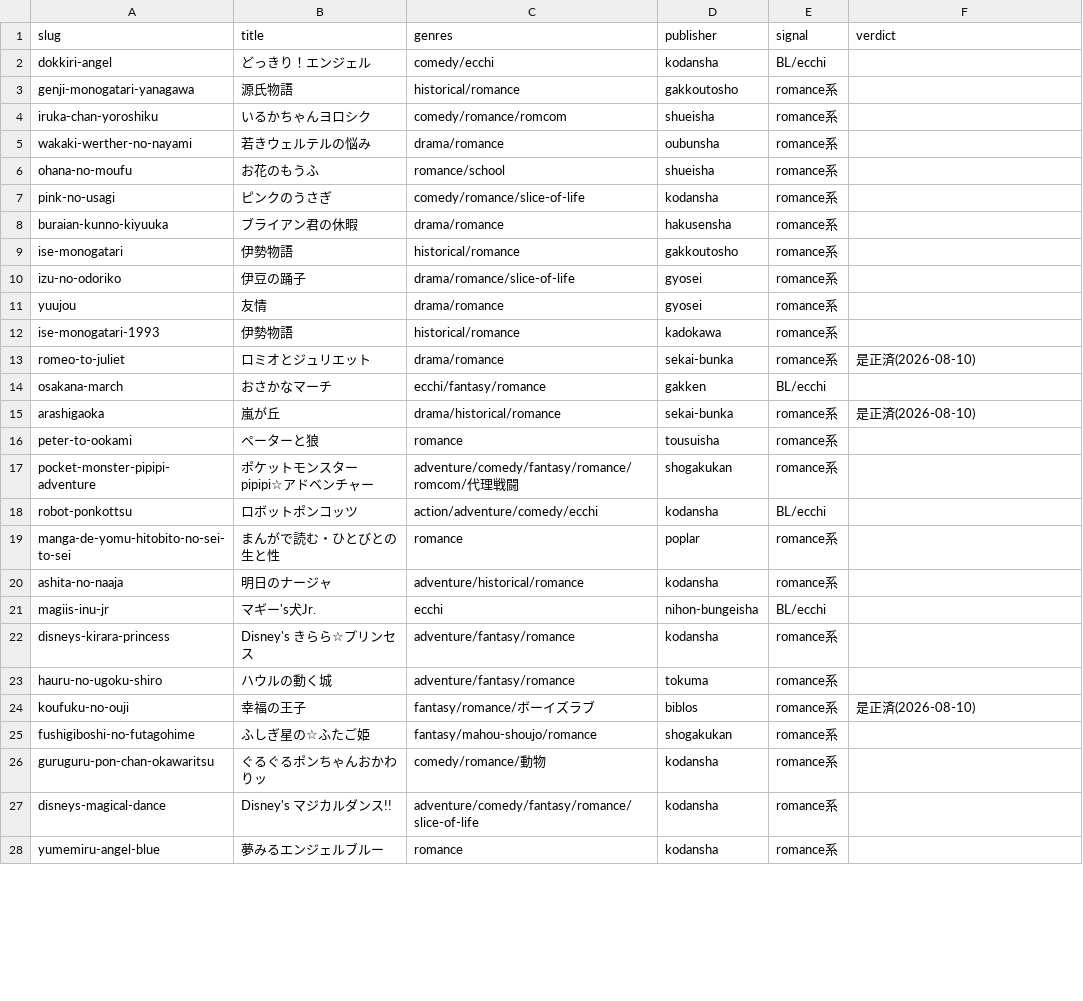
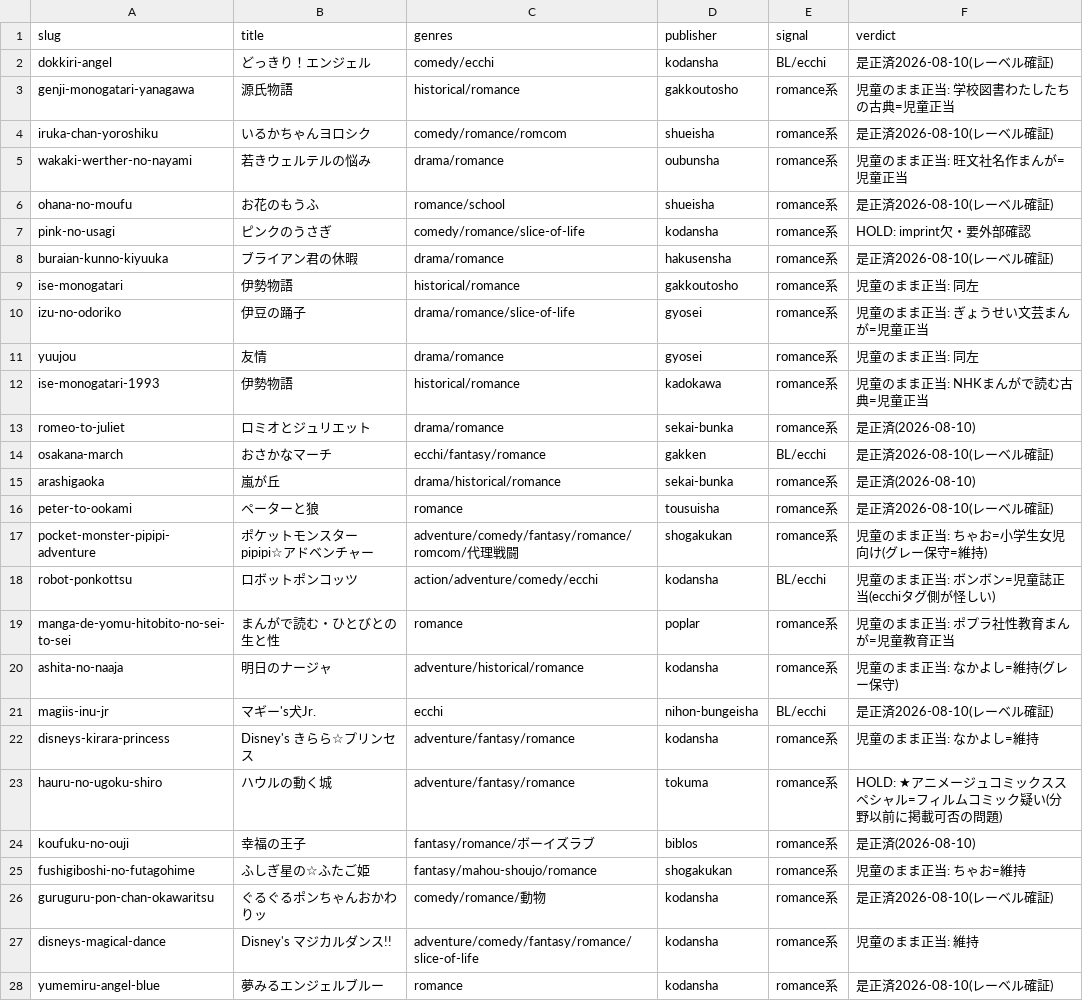
Before and after one commit to shuichi0725-cmyk/MANGAL, a TSV file: docs/production-diagnostics/kodomo-demographic-suspects.tsv, drawn as a sheet; only a part is shown; the diff covers the shown part only.

```diff
--- a/docs/production-diagnostics/kodomo-demographic-suspects.tsv
+++ b/docs/production-diagnostics/kodomo-demographic-suspects.tsv
@@ -1,28 +1,28 @@
 slug	title	genres	publisher	signal	verdict
-dokkiri-angel	どっきり！エンジェル	comedy/ecchi	kodansha	BL/ecchi	
-genji-monogatari-yanagawa	源氏物語	historical/romance	gakkoutosho	romance系	
-iruka-chan-yoroshiku	いるかちゃんヨロシク	comedy/romance/romcom	shueisha	romance系	
-wakaki-werther-no-nayami	若きウェルテルの悩み	drama/romance	oubunsha	romance系	
-ohana-no-moufu	お花のもうふ	romance/school	shueisha	romance系	
-pink-no-usagi	ピンクのうさぎ	comedy/romance/slice-of-life	kodansha	romance系	
-buraian-kunno-kiyuuka	ブライアン君の休暇	drama/romance	hakusensha	romance系	
-ise-monogatari	伊勢物語	historical/romance	gakkoutosho	romance系	
-izu-no-odoriko	伊豆の踊子	drama/romance/slice-of-life	gyosei	romance系	
-yuujou	友情	drama/romance	gyosei	romance系	
-ise-monogatari-1993	伊勢物語	historical/romance	kadokawa	romance系	
+dokkiri-angel	どっきり！エンジェル	comedy/ecchi	kodansha	BL/ecchi	是正済2026-08-10(レーベル確証)
+genji-monogatari-yanagawa	源氏物語	historical/romance	gakkoutosho	romance系	児童のまま正当: 学校図書わたしたちの古典=児童正当
+iruka-chan-yoroshiku	いるかちゃんヨロシク	comedy/romance/romcom	shueisha	romance系	是正済2026-08-10(レーベル確証)
+wakaki-werther-no-nayami	若きウェルテルの悩み	drama/romance	oubunsha	romance系	児童のまま正当: 旺文社名作まんが=児童正当
+ohana-no-moufu	お花のもうふ	romance/school	shueisha	romance系	是正済2026-08-10(レーベル確証)
+pink-no-usagi	ピンクのうさぎ	comedy/romance/slice-of-life	kodansha	romance系	HOLD: imprint欠・要外部確認
+buraian-kunno-kiyuuka	ブライアン君の休暇	drama/romance	hakusensha	romance系	是正済2026-08-10(レーベル確証)
+ise-monogatari	伊勢物語	historical/romance	gakkoutosho	romance系	児童のまま正当: 同左
+izu-no-odoriko	伊豆の踊子	drama/romance/slice-of-life	gyosei	romance系	児童のまま正当: ぎょうせい文芸まんが=児童正当
+yuujou	友情	drama/romance	gyosei	romance系	児童のまま正当: 同左
+ise-monogatari-1993	伊勢物語	historical/romance	kadokawa	romance系	児童のまま正当: NHKまんがで読む古典=児童正当
 romeo-to-juliet	ロミオとジュリエット	drama/romance	sekai-bunka	romance系	是正済(2026-08-10)
-osakana-march	おさかなマーチ	ecchi/fantasy/romance	gakken	BL/ecchi	
+osakana-march	おさかなマーチ	ecchi/fantasy/romance	gakken	BL/ecchi	是正済2026-08-10(レーベル確証)
 arashigaoka	嵐が丘	drama/historical/romance	sekai-bunka	romance系	是正済(2026-08-10)
-peter-to-ookami	ペーターと狼	romance	tousuisha	romance系	
-pocket-monster-pipipi-adventure	ポケットモンスターpipipi☆アドベンチャー	adventure/comedy/fantasy/romance/romcom/代理戦闘	shogakukan	romance系	
-robot-ponkottsu	ロボットポンコッツ	action/adventure/comedy/ecchi	kodansha	BL/ecchi	
-manga-de-yomu-hitobito-no-sei-to-sei	まんがで読む・ひとびとの生と性	romance	poplar	romance系	
-ashita-no-naaja	明日のナージャ	adventure/historical/romance	kodansha	romance系	
-magiis-inu-jr	マギー's犬Jr.	ecchi	nihon-bungeisha	BL/ecchi	
-disneys-kirara-princess	Disney's きらら☆プリンセス	adventure/fantasy/romance	kodansha	romance系	
-hauru-no-ugoku-shiro	ハウルの動く城	adventure/fantasy/romance	tokuma	romance系	
+peter-to-ookami	ペーターと狼	romance	tousuisha	romance系	是正済2026-08-10(レーベル確証)
+pocket-monster-pipipi-adventure	ポケットモンスターpipipi☆アドベンチャー	adventure/comedy/fantasy/romance/romcom/代理戦闘	shogakukan	romance系	児童のまま正当: ちゃお=小学生女児向け(グレー保守=維持)
+robot-ponkottsu	ロボットポンコッツ	action/adventure/comedy/ecchi	kodansha	BL/ecchi	児童のまま正当: ボンボン=児童誌正当(ecchiタグ側が怪しい)
+manga-de-yomu-hitobito-no-sei-to-sei	まんがで読む・ひとびとの生と性	romance	poplar	romance系	児童のまま正当: ポプラ社性教育まんが=児童教育正当
+ashita-no-naaja	明日のナージャ	adventure/historical/romance	kodansha	romance系	児童のまま正当: なかよし=維持(グレー保守)
+magiis-inu-jr	マギー's犬Jr.	ecchi	nihon-bungeisha	BL/ecchi	是正済2026-08-10(レーベル確証)
+disneys-kirara-princess	Disney's きらら☆プリンセス	adventure/fantasy/romance	kodansha	romance系	児童のまま正当: なかよし=維持
+hauru-no-ugoku-shiro	ハウルの動く城	adventure/fantasy/romance	tokuma	romance系	HOLD: ★アニメージュコミックススペシャル=フィルムコミック疑い(分野以前に掲載可否の問題)
 koufuku-no-ouji	幸福の王子	fantasy/romance/ボーイズラブ	biblos	romance系	是正済(2026-08-10)
-fushigiboshi-no-futagohime	ふしぎ星の☆ふたご姫	fantasy/mahou-shoujo/romance	shogakukan	romance系	
-guruguru-pon-chan-okawaritsu	ぐるぐるポンちゃんおかわりッ	comedy/romance/動物	kodansha	romance系	
-disneys-magical-dance	Disney's マジカルダンス!!	adventure/comedy/fantasy/romance/slice-of-life	kodansha	romance系	
-yumemiru-angel-blue	夢みるエンジェルブルー	romance	kodansha	romance系	
+fushigiboshi-no-futagohime	ふしぎ星の☆ふたご姫	fantasy/mahou-shoujo/romance	shogakukan	romance系	児童のまま正当: ちゃお=維持
+guruguru-pon-chan-okawaritsu	ぐるぐるポンちゃんおかわりッ	comedy/romance/動物	kodansha	romance系	是正済2026-08-10(レーベル確証)
+disneys-magical-dance	Disney's マジカルダンス!!	adventure/comedy/fantasy/romance/slice-of-life	kodansha	romance系	児童のまま正当: 維持
+yumemiru-angel-blue	夢みるエンジェルブルー	romance	kodansha	romance系	是正済2026-08-10(レーベル確証)
```
Also changed, not shown: 23 edited cells elsewhere in this file.
